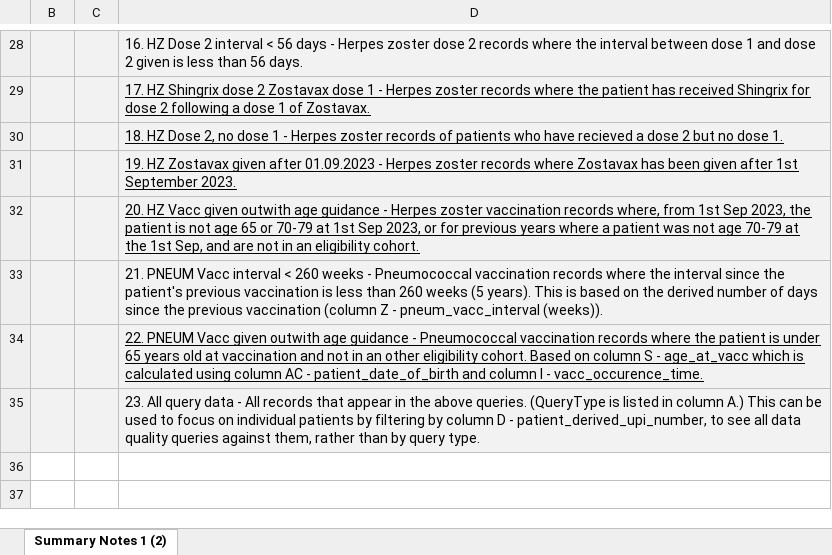
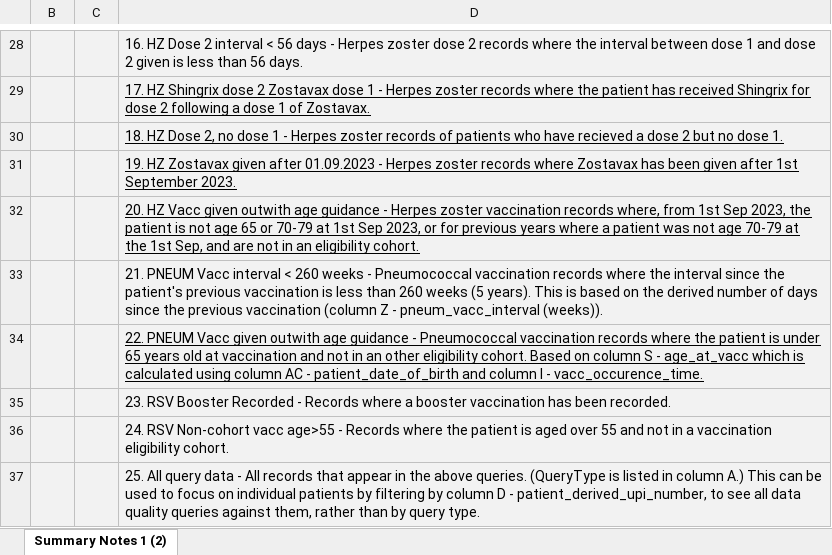
Before and after one commit to Public-Health-Scotland/vacc-dq-reporting, an Excel workbook: Scripts/Vacc HB DQ Summary template.xlsx, sheet Summary Notes 1 (2), drawn as a sheet; only a part is shown, gaps mark what is left out; values as stored, in another font and other column widths than the file's, no borders; the diff names each change by its address in the sheet, - before the commit and + after, or states it on an @@ line.

Commit message:
In main script: add in save points for Event Summary, multi_vacc, covid_vacc & flu_vacc tables for restarts in case of Posit session crashing; add in RSV DQ report from separate script.
Update report summary notes to reflect addition of RSV in main script.

```diff
--- a/Scripts/Vacc HB DQ Summary template.xlsx (sheet Summary Notes 1 (2))
+++ b/Scripts/Vacc HB DQ Summary template.xlsx (sheet Summary Notes 1 (2))
-D35: 23. All query data - All records that appear in the above queries. (QueryType is listed in column A.) This can be used to focus on individual patients by filtering by column D - patient_derived_upi_number, to see all data quality queries against them, rather than by query type.
+D35: 23. RSV Booster Recorded - Records where a booster vaccination has been recorded.
+row 36:  |  | 24. RSV Non-cohort vacc age>55 - Records where the patient is aged over 55 and not in a vaccination eligibility cohort.
+row 37:  |  | 25. All query data - All records that appear in the above queries. (QueryType is listed in column A.) This can be used to focus on individual patients by filtering by column D - patient_derived_upi_number, to see all data quality queries against them, rather than by query type.
```
Also changed, not shown: 2 other files.
